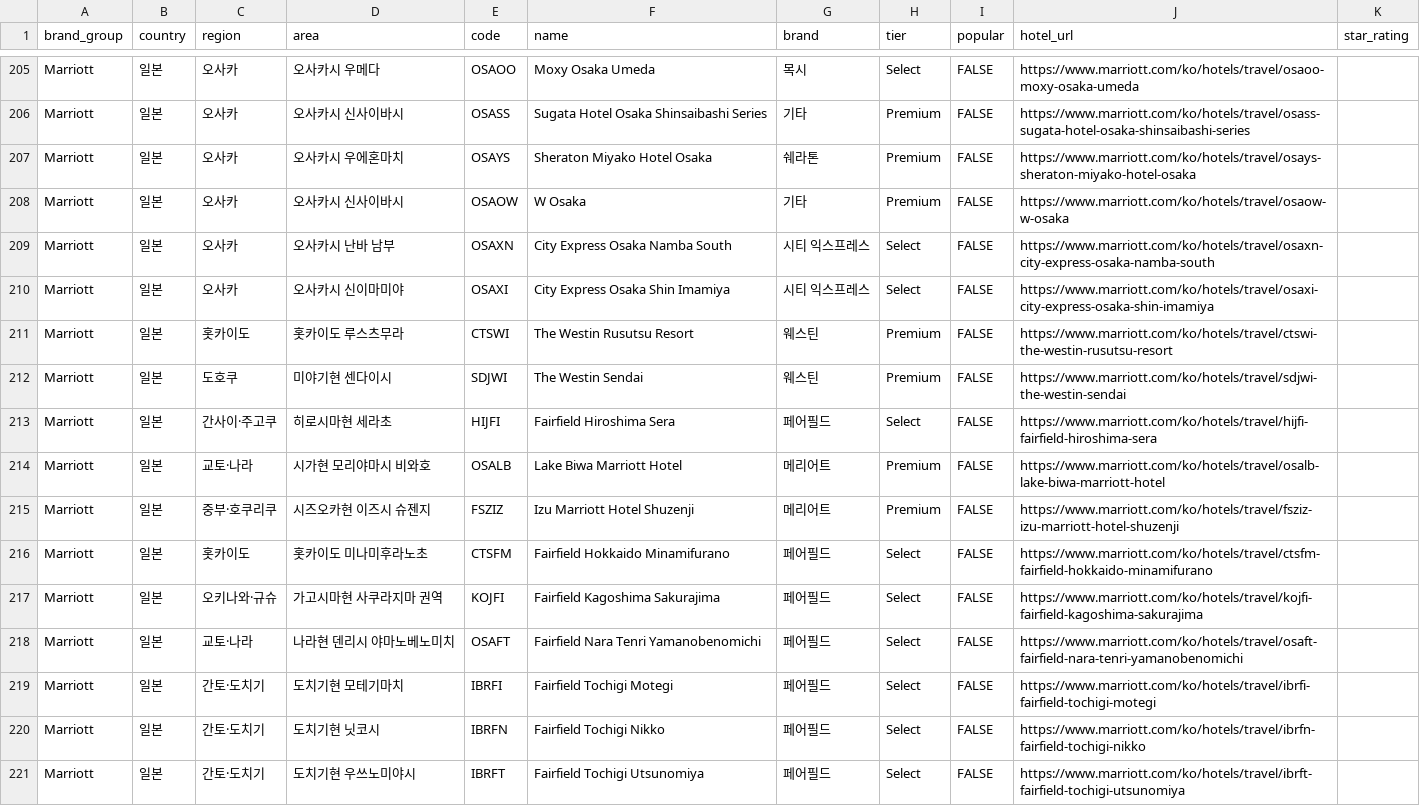
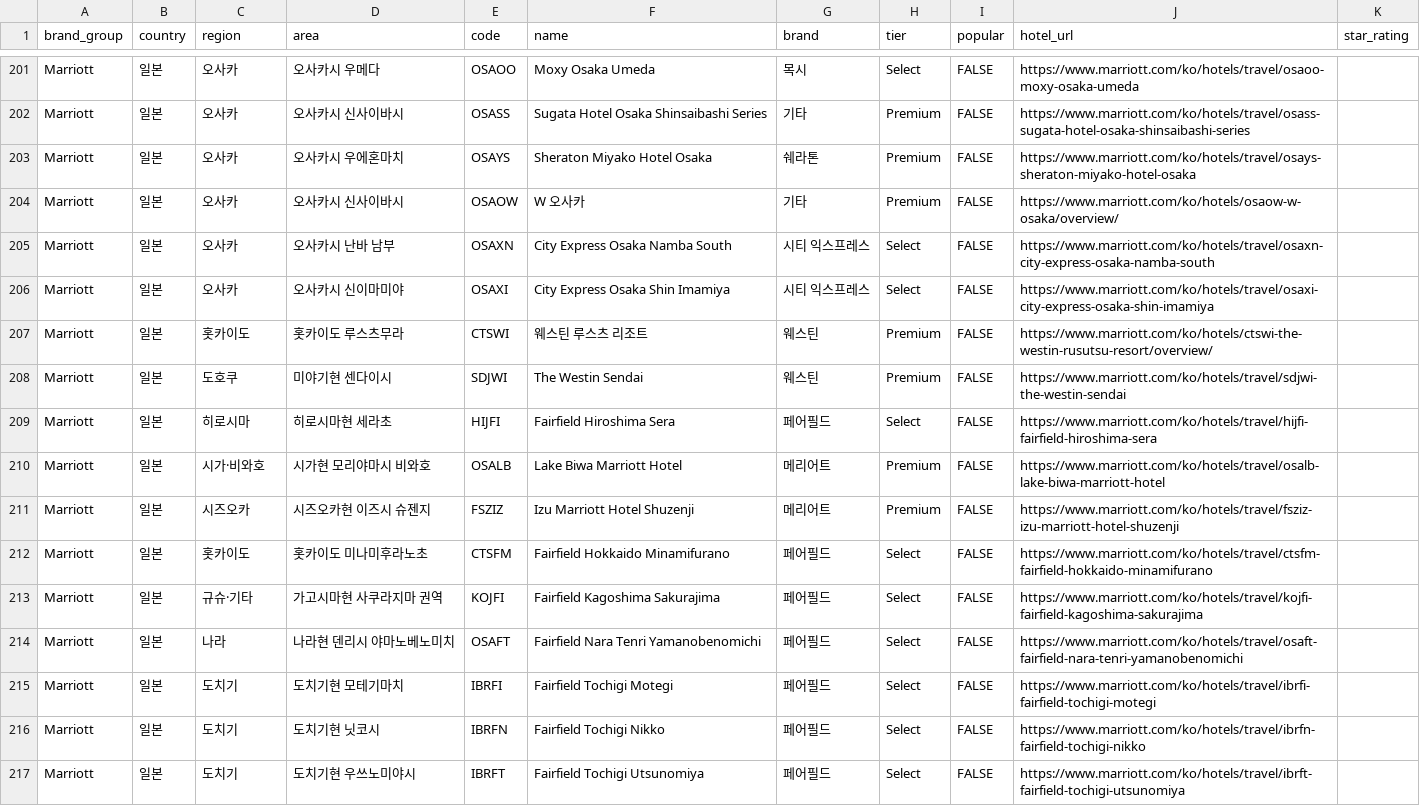
Before and after one commit to hanbit98/reservehotel, a CSV file: marriott_hotels.csv, drawn as a sheet; only a part is shown, gaps mark what is left out; the diff covers the shown part only.

Commit message:
Update marriott_hotels.csv

```diff
--- a/marriott_hotels.csv
+++ b/marriott_hotels.csv
@@ -207,15 +203,15 @@ Marriott,일본,오사카,오사카시 신사이바시,OSASS,Sugata Hotel Osaka
 Marriott,일본,오사카,오사카시 우에혼마치,OSAYS,Sheraton Miyako Hotel Osaka,쉐라톤,Premium,FALSE,https://www.marriott.com/ko/hotels/travel/osays-sheraton-miyako-hotel-osaka,
-Marriott,일본,오사카,오사카시 신사이바시,OSAOW,W Osaka,기타,Premium,FALSE,https://www.marriott.com/ko/hotels/travel/osaow-w-osaka,
+Marriott,일본,오사카,오사카시 신사이바시,OSAOW,W 오사카,기타,Premium,FALSE,https://www.marriott.com/ko/hotels/osaow-w-osaka/overview/,
 Marriott,일본,오사카,오사카시 난바 남부,OSAXN,City Express Osaka Namba South,시티 익스프레스,Select,FALSE,https://www.marriott.com/ko/hotels/travel/osaxn-city-express-osaka-namba-south,
 Marriott,일본,오사카,오사카시 신이마미야,OSAXI,City Express Osaka Shin Imamiya,시티 익스프레스,Select,FALSE,https://www.marriott.com/ko/hotels/travel/osaxi-city-express-osaka-shin-imamiya,
-Marriott,일본,홋카이도,홋카이도 루스츠무라,CTSWI,The Westin Rusutsu Resort,웨스틴,Premium,FALSE,https://www.marriott.com/ko/hotels/travel/ctswi-the-westin-rusutsu-resort,
+Marriott,일본,홋카이도,홋카이도 루스츠무라,CTSWI,웨스틴 루스츠 리조트,웨스틴,Premium,FALSE,https://www.marriott.com/ko/hotels/ctswi-the-westin-rusutsu-resort/overview/,
 Marriott,일본,도호쿠,미야기현 센다이시,SDJWI,The Westin Sendai,웨스틴,Premium,FALSE,https://www.marriott.com/ko/hotels/travel/sdjwi-the-westin-sendai,
-Marriott,일본,간사이·주고쿠,히로시마현 세라초,HIJFI,Fairfield Hiroshima Sera,페어필드,Select,FALSE,https://www.marriott.com/ko/hotels/travel/hijfi-fairfield-hiroshima-sera,
-Marriott,일본,교토·나라,시가현 모리야마시 비와호,OSALB,Lake Biwa Marriott Hotel,메리어트,Premium,FALSE,https://www.marriott.com/ko/hotels/travel/osalb-lake-biwa-marriott-hotel,
-Marriott,일본,중부·호쿠리쿠,시즈오카현 이즈시 슈젠지,FSZIZ,Izu Marriott Hotel Shuzenji,메리어트,Premium,FALSE,https://www.marriott.com/ko/hotels/travel/fsziz-izu-marriott-hotel-shuzenji,
+Marriott,일본,히로시마,히로시마현 세라초,HIJFI,Fairfield Hiroshima Sera,페어필드,Select,FALSE,https://www.marriott.com/ko/hotels/travel/hijfi-fairfield-hiroshima-sera,
+Marriott,일본,시가·비와호,시가현 모리야마시 비와호,OSALB,Lake Biwa Marriott Hotel,메리어트,Premium,FALSE,https://www.marriott.com/ko/hotels/travel/osalb-lake-biwa-marriott-hotel,
+Marriott,일본,시즈오카,시즈오카현 이즈시 슈젠지,FSZIZ,Izu Marriott Hotel Shuzenji,메리어트,Premium,FALSE,https://www.marriott.com/ko/hotels/travel/fsziz-izu-marriott-hotel-shuzenji,
 Marriott,일본,홋카이도,홋카이도 미나미후라노초,CTSFM,Fairfield Hokkaido Minamifurano,페어필드,Select,FALSE,https://www.marriott.com/ko/hotels/travel/ctsfm-fairfield-hokkaido-minamifurano,
-Marriott,일본,오키나와·규슈,가고시마현 사쿠라지마 권역,KOJFI,Fairfield Kagoshima Sakurajima,페어필드,Select,FALSE,https://www.marriott.com/ko/hotels/travel/kojfi-fairfield-kagoshima-sakurajima,
-Marriott,일본,교토·나라,나라현 덴리시 야마노베노미치,OSAFT,Fairfield Nara Tenri Yamanobenomichi,페어필드,Select,FALSE,https://www.marriott.com/ko/hotels/travel/osaft-fairfield-nara-tenri-yamanobenomichi,
-Marriott,일본,간토·도치기,도치기현 모테기마치,IBRFI,Fairfield Tochigi Motegi,페어필드,Select,FALSE,https://www.marriott.com/ko/hotels/travel/ibrfi-fairfield-tochigi-motegi,
-Marriott,일본,간토·도치기,도치기현 닛코시,IBRFN,Fairfield Tochigi Nikko,페어필드,Select,FALSE,https://www.marriott.com/ko/hotels/travel/ibrfn-fairfield-tochigi-nikko,
-Marriott,일본,간토·도치기,도치기현 우쓰노미야시,IBRFT,Fairfield Tochigi Utsunomiya,페어필드,Select,FALSE,https://www.marriott.com/ko/hotels/travel/ibrft-fairfield-tochigi-utsunomiya,
+Marriott,일본,규슈·기타,가고시마현 사쿠라지마 권역,KOJFI,Fairfield Kagoshima Sakurajima,페어필드,Select,FALSE,https://www.marriott.com/ko/hotels/travel/kojfi-fairfield-kagoshima-sakurajima,
+Marriott,일본,나라,나라현 덴리시 야마노베노미치,OSAFT,Fairfield Nara Tenri Yamanobenomichi,페어필드,Select,FALSE,https://www.marriott.com/ko/hotels/travel/osaft-fairfield-nara-tenri-yamanobenomichi,
+Marriott,일본,도치기,도치기현 모테기마치,IBRFI,Fairfield Tochigi Motegi,페어필드,Select,FALSE,https://www.marriott.com/ko/hotels/travel/ibrfi-fairfield-tochigi-motegi,
+Marriott,일본,도치기,도치기현 닛코시,IBRFN,Fairfield Tochigi Nikko,페어필드,Select,FALSE,https://www.marriott.com/ko/hotels/travel/ibrfn-fairfield-tochigi-nikko,
+Marriott,일본,도치기,도치기현 우쓰노미야시,IBRFT,Fairfield Tochigi Utsunomiya,페어필드,Select,FALSE,https://www.marriott.com/ko/hotels/travel/ibrft-fairfield-tochigi-utsunomiya,
```
Also changed, not shown: 4 removed rows and 103 edited cells elsewhere in this file.
